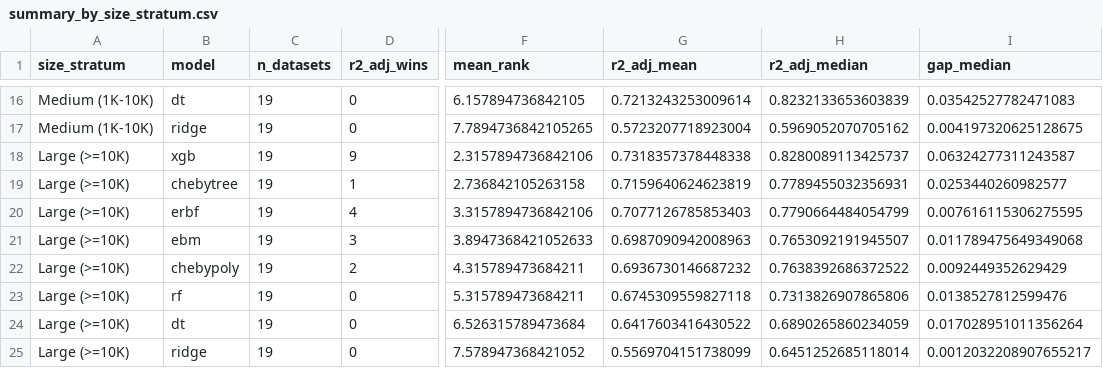
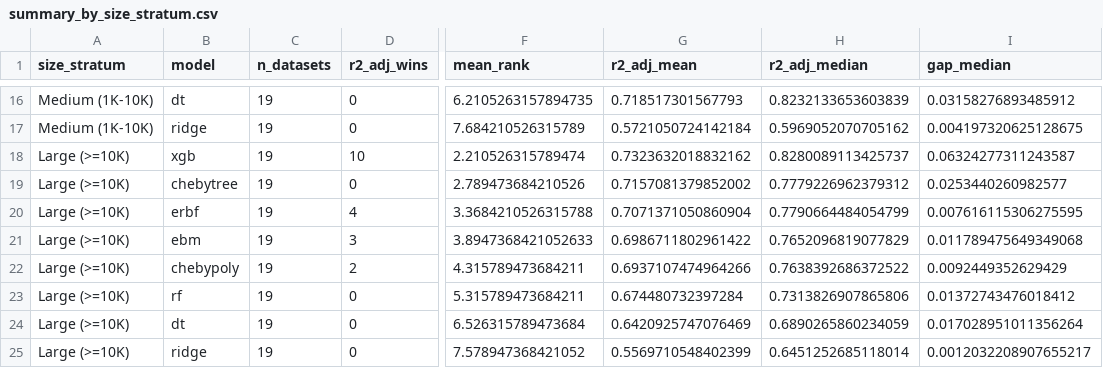
Before and after one commit to gerberl/poly-erbf-benchmark, a CSV file: results/benchmark_summary/wo_tabpfn/summary_by_size_stratum.csv, drawn as a sheet; only a part is shown, gaps mark what is left out; the diff covers the shown part only; the diff names each change by its address in the sheet, - before the commit and + after, or states it on an @@ line.

```diff
--- a/results/benchmark_summary/wo_tabpfn/summary_by_size_stratum.csv
+++ b/results/benchmark_summary/wo_tabpfn/summary_by_size_stratum.csv
-F16 (mean_rank): 6.157894736842105
+F16 (mean_rank): 6.2105263157894735
-G16 (r2_adj_mean): 0.7213243253009614
+G16 (r2_adj_mean): 0.718517301567793
-I16 (gap_median): 0.03542527782471083
+I16 (gap_median): 0.03158276893485912
-F17 (mean_rank): 7.7894736842105265
+F17 (mean_rank): 7.684210526315789
-G17 (r2_adj_mean): 0.5723207718923004
+G17 (r2_adj_mean): 0.5721050724142184
-D18 (r2_adj_wins): 9
+D18 (r2_adj_wins): 10
-F18 (mean_rank): 2.3157894736842106
+F18 (mean_rank): 2.210526315789474
-G18 (r2_adj_mean): 0.7318357378448338
+G18 (r2_adj_mean): 0.7323632018832162
-D19 (r2_adj_wins): 1
+D19 (r2_adj_wins): 0
-F19 (mean_rank): 2.736842105263158
+F19 (mean_rank): 2.789473684210526
-G19 (r2_adj_mean): 0.7159640624623819
+G19 (r2_adj_mean): 0.7157081379852002
-H19 (r2_adj_median): 0.7789455032356931
+H19 (r2_adj_median): 0.7779226962379312
-F20 (mean_rank): 3.3157894736842106
+F20 (mean_rank): 3.3684210526315788
-G20 (r2_adj_mean): 0.7077126785853403
+G20 (r2_adj_mean): 0.7071371050860904
-G21 (r2_adj_mean): 0.6987090942008963
+G21 (r2_adj_mean): 0.6986711802961422
-H21 (r2_adj_median): 0.7653092191945507
+H21 (r2_adj_median): 0.7652096819077829
-G22 (r2_adj_mean): 0.6936730146687232
+G22 (r2_adj_mean): 0.6937107474964266
-G23 (r2_adj_mean): 0.6745309559827118
+G23 (r2_adj_mean): 0.674480732397284
-I23 (gap_median): 0.0138527812599476
+I23 (gap_median): 0.01372743476018412
-G24 (r2_adj_mean): 0.6417603416430522
+G24 (r2_adj_mean): 0.6420925747076469
-G25 (r2_adj_mean): 0.5569704151738099
+G25 (r2_adj_mean): 0.5569710548402399
```
Also changed, not shown: 2 added rows, 2 removed rows and 29 edited cells elsewhere in this file, perbf/data/dataset_sizes_cache.csv, results/benchmark_summary/results_detailed.csv, 55 other files.
